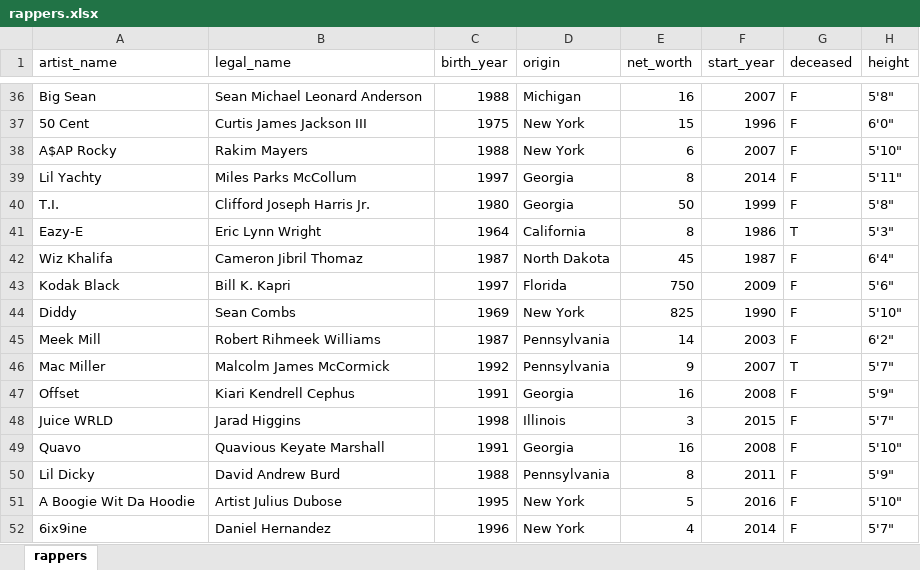
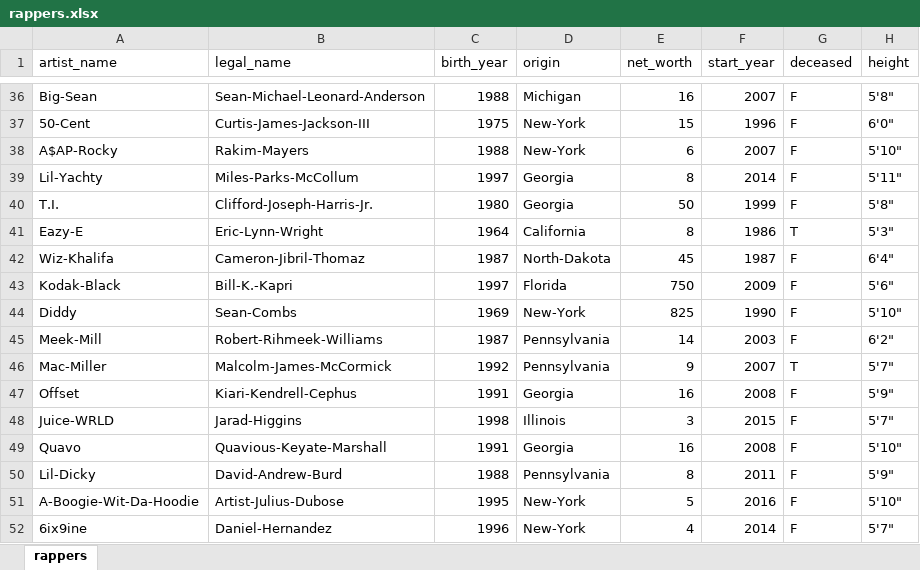
Before and after one commit to palautatan/ph142, an Excel workbook: notes/rappers/data/rappers.xlsx, sheet rappers, drawn as a sheet; only a part is shown, gaps mark what is left out; values as stored, in another font and other column widths than the file's, no borders; charts and pictures not drawn; the diff covers the shown part only; the diff names each change by its address in the sheet, - before the commit and + after, or states it on an @@ line.

Commit message:
fix rappers

```diff
--- a/notes/rappers/data/rappers.xlsx (sheet rappers)
+++ b/notes/rappers/data/rappers.xlsx (sheet rappers)
-A36 (artist_name): Big Sean
+A36 (artist_name): Big-Sean
-B36 (legal_name): Sean Michael Leonard Anderson
+B36 (legal_name): Sean-Michael-Leonard-Anderson
-A37 (artist_name): 50 Cent
+A37 (artist_name): 50-Cent
-B37 (legal_name): Curtis James Jackson III
+B37 (legal_name): Curtis-James-Jackson-III
-D37:D38 (origin): New York
+D37:D38 (origin): New-York
-A38 (artist_name): A$AP Rocky
+A38 (artist_name): A$AP-Rocky
-B38 (legal_name): Rakim Mayers
+B38 (legal_name): Rakim-Mayers
-A39 (artist_name): Lil Yachty
+A39 (artist_name): Lil-Yachty
-B39 (legal_name): Miles Parks McCollum
+B39 (legal_name): Miles-Parks-McCollum
-B40 (legal_name): Clifford Joseph Harris Jr.
+B40 (legal_name): Clifford-Joseph-Harris-Jr.
-B41 (legal_name): Eric Lynn Wright
+B41 (legal_name): Eric-Lynn-Wright
-A42 (artist_name): Wiz Khalifa
+A42 (artist_name): Wiz-Khalifa
-B42 (legal_name): Cameron Jibril Thomaz
+B42 (legal_name): Cameron-Jibril-Thomaz
-D42 (origin): North Dakota
+D42 (origin): North-Dakota
-A43 (artist_name): Kodak Black
+A43 (artist_name): Kodak-Black
-B43 (legal_name): Bill K. Kapri
+B43 (legal_name): Bill-K.-Kapri
-B44 (legal_name): Sean Combs
+B44 (legal_name): Sean-Combs
-D44 (origin): New York
+D44 (origin): New-York
-A45 (artist_name): Meek Mill
+A45 (artist_name): Meek-Mill
-B45 (legal_name): Robert Rihmeek Williams
+B45 (legal_name): Robert-Rihmeek-Williams
-A46 (artist_name): Mac Miller
+A46 (artist_name): Mac-Miller
-B46 (legal_name): Malcolm James McCormick
+B46 (legal_name): Malcolm-James-McCormick
-B47 (legal_name): Kiari Kendrell Cephus
+B47 (legal_name): Kiari-Kendrell-Cephus
-A48 (artist_name): Juice WRLD
+A48 (artist_name): Juice-WRLD
-B48 (legal_name): Jarad Higgins
+B48 (legal_name): Jarad-Higgins
-B49 (legal_name): Quavious Keyate Marshall
+B49 (legal_name): Quavious-Keyate-Marshall
-A50 (artist_name): Lil Dicky
+A50 (artist_name): Lil-Dicky
-B50 (legal_name): David Andrew Burd
+B50 (legal_name): David-Andrew-Burd
-A51 (artist_name): A Boogie Wit Da Hoodie
+A51 (artist_name): A-Boogie-Wit-Da-Hoodie
-B51 (legal_name): Artist Julius Dubose
+B51 (legal_name): Artist-Julius-Dubose
-D51:D52 (origin): New York
+D51:D52 (origin): New-York
-B52 (legal_name): Daniel Hernandez
+B52 (legal_name): Daniel-Hernandez
```
Also changed, not shown: 110 edited cells elsewhere in this sheet, charts or pictures, 12 other files.
